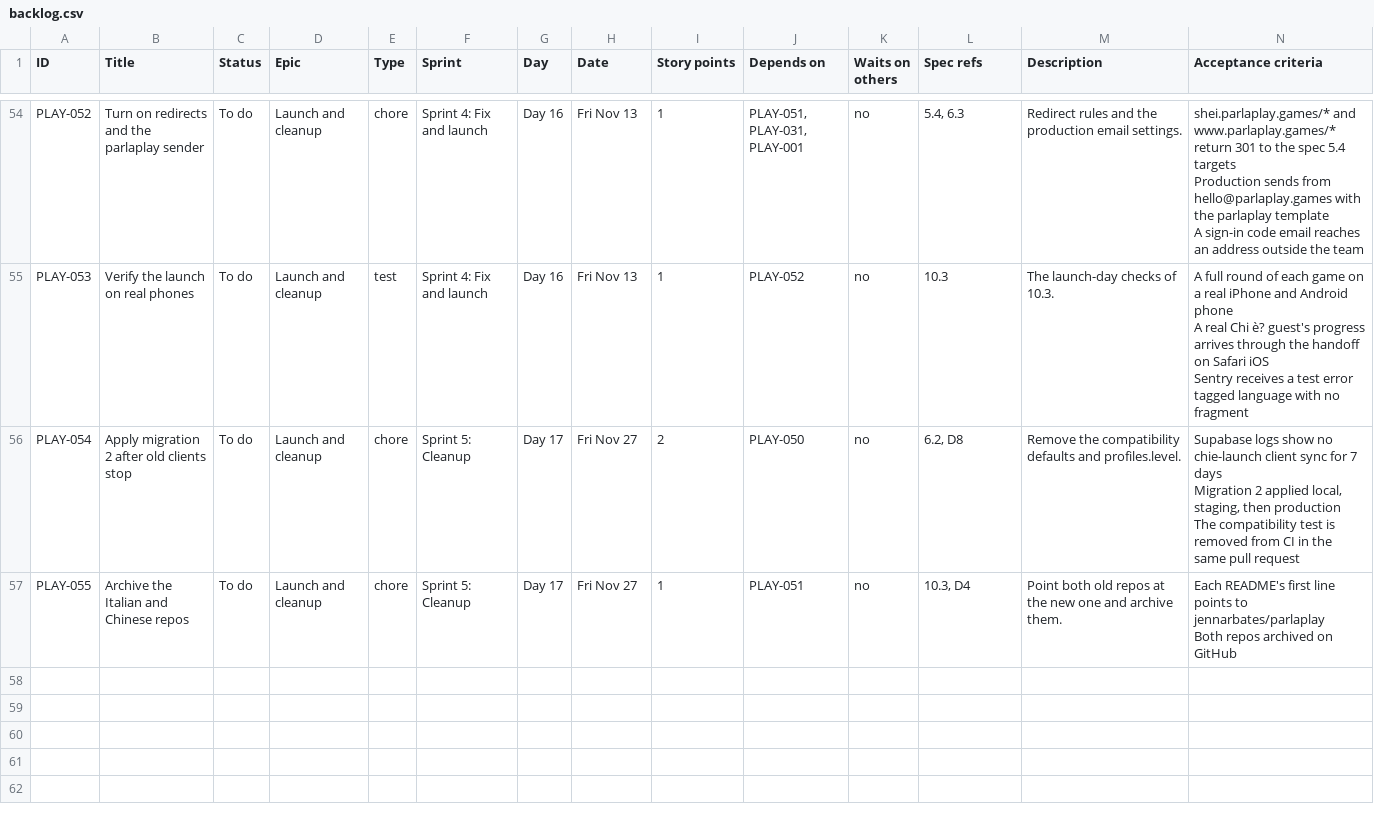
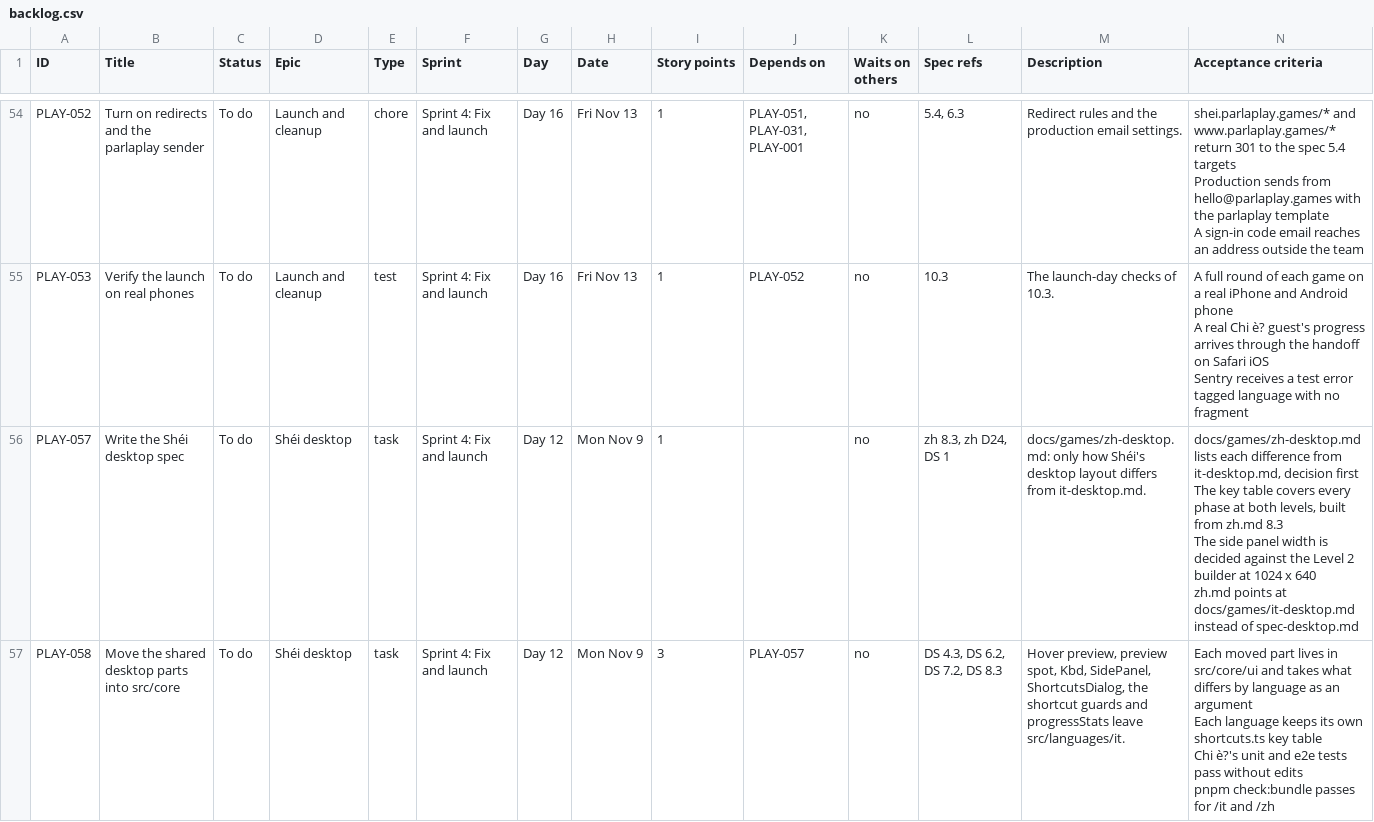
Before and after one commit to jennarbates/parlaplay, a CSV file: planning/backlog.csv, drawn as a sheet; only a part is shown, gaps mark what is left out; the shorter side is filled out with more unchanged rows; ↵ is a line break in a cell; the diff covers the shown part only; the diff names each change by its address in the sheet, - before the commit and + after, or states it on an @@ line.

```diff
--- a/planning/backlog.csv
+++ b/planning/backlog.csv
+row 56: PLAY-057 | Write the Shéi desktop spec | To do | Shéi desktop | task | Sprint 4: Fix and launch | Day 12 | Mon Nov 9 | 1 |  | no | zh 8.3, zh D24, DS 1 | docs/games/zh-desktop.md: only how Shéi's desktop layout differs from it-desktop.md. | docs/games/zh-desktop.md lists each difference from it-desktop.md, decision first ↵ The key table covers every phase at both levels, built from zh.md 8.3 ↵ The side panel width is decided against the Level 2 builder at 1024 x 640 ↵ zh.md points at docs/games/it-desktop.md instead of spec-desktop.md
+row 57: PLAY-058 | Move the shared desktop parts into src/core | To do | Shéi desktop | task | Sprint 4: Fix and launch | Day 12 | Mon Nov 9 | 3 | PLAY-057 | no | DS 4.3, DS 6.2, DS 7.2, DS 8.3 | Hover preview, preview spot, Kbd, SidePanel, ShortcutsDialog, the shortcut guards and progressStats leave src/languages/it. | Each moved part lives in src/core/ui and takes what differs by language as an argument ↵ Each language keeps its own shortcuts.ts key table ↵ Chi è?'s unit and e2e tests pass without edits ↵ pnpm check:bundle passes for /it and /zh
```
Also changed, not shown: 5 added rows elsewhere in this file, 4 other files.
